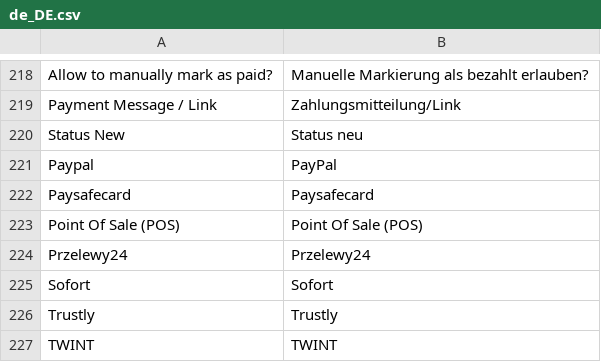
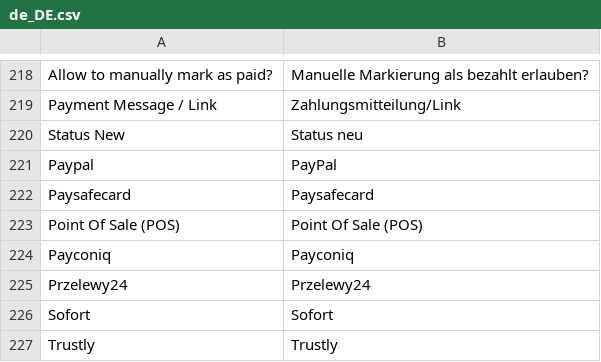
Before and after one commit to mollie/magento2, a CSV file: i18n/de_DE.csv, drawn as a sheet; only a part is shown, gaps mark what is left out; the shorter side is filled out with more unchanged rows; the diff names each change by its address in the sheet, - before the commit and + after, or states it on an @@ line.

Commit message:
Feature: Add Payconiq

```diff
--- a/i18n/de_DE.csv
+++ b/i18n/de_DE.csv
+row 224: Payconiq | Payconiq
```
Also changed, not shown: i18n/en_US.csv, i18n/es_ES.csv, 34 other files.
